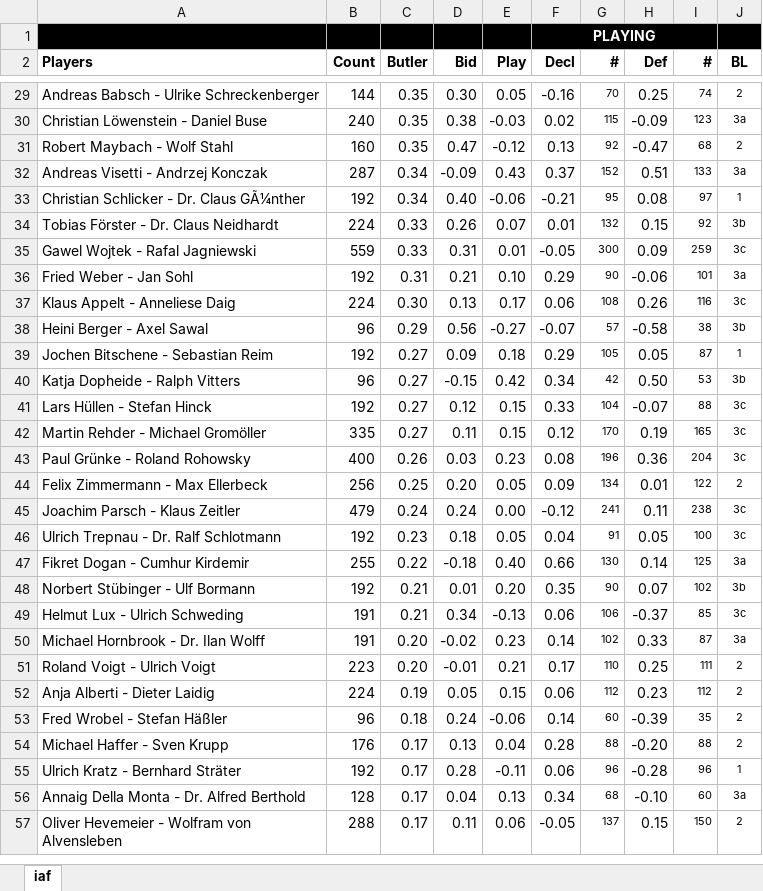
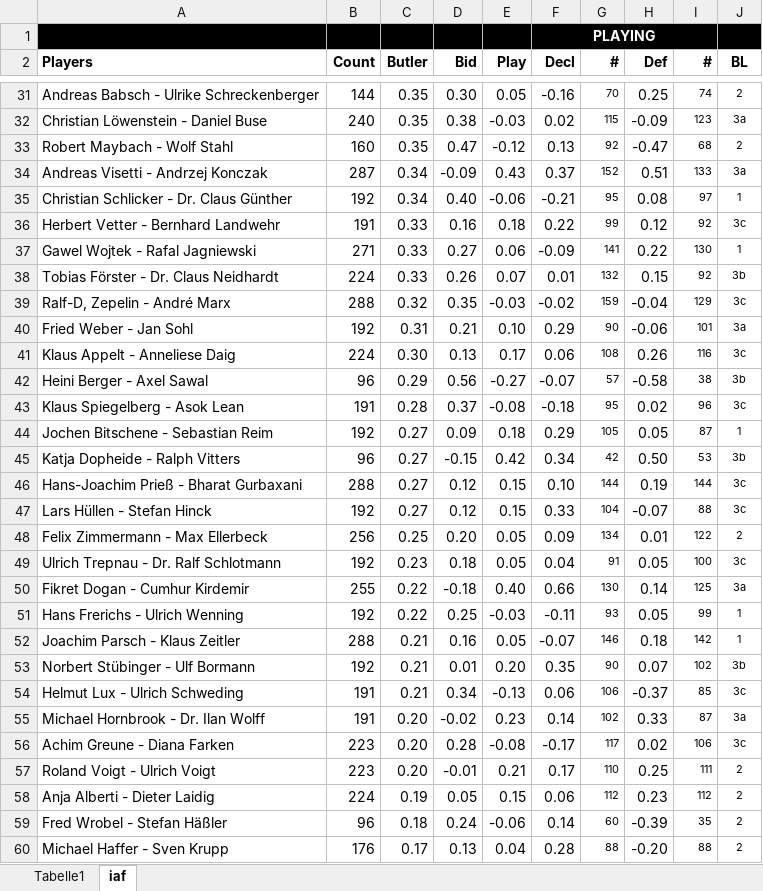
Before and after one commit to valet-bridge/valet, an Excel workbook: data/2016-German-League/iaf short.xlsx, sheet iaf, drawn as a sheet; only a part is shown, gaps mark what is left out; the shorter side is filled out with more unchanged rows; values as stored, in another font and other column widths than the file's, no borders; conditional formats and table styles not drawn; removed rows and columns are numbered as before the commit, all else as after; the diff covers the shown part only; the diff names each change by its address in the sheet, - before the commit and + after, or states it on an @@ line.

```diff
--- a/data/2016-German-League/iaf short.xlsx (sheet iaf)
+++ b/data/2016-German-League/iaf short.xlsx (sheet iaf)
+sheet tab: Tabelle1
-A35 (Players): Christian Schlicker - Dr. Claus GÃ¼nther
+A35 (Players): Christian Schlicker - Dr. Claus Günther
+row 36: Herbert Vetter - Bernhard Landwehr | 191 | 0.33 | 0.16 | 0.18 | 0.22 | 99 | 0.12 | 92 | 3c
+row 37: Gawel Wojtek - Rafal Jagniewski | 271 | 0.33 | 0.27 | 0.06 | -0.09 | 141 | 0.22 | 130 | 1
-row 35: Gawel Wojtek - Rafal Jagniewski | 559 | 0.33 | 0.31 | 0.01 | -0.05 | 300 | 0.09 | 259 | 3c
+row 39: Ralf-D, Zepelin - André Marx | 288 | 0.32 | 0.35 | -0.03 | -0.02 | 159 | -0.04 | 129 | 3c
+row 43: Klaus Spiegelberg - Asok Lean | 191 | 0.28 | 0.37 | -0.08 | -0.18 | 95 | 0.02 | 96 | 3c
+row 46: Hans-Joachim Prieß - Bharat Gurbaxani | 288 | 0.27 | 0.12 | 0.15 | 0.10 | 144 | 0.19 | 144 | 3c
-row 42: Martin Rehder - Michael Gromöller | 335 | 0.27 | 0.11 | 0.15 | 0.12 | 170 | 0.19 | 165 | 3c
-row 43: Paul Grünke - Roland Rohowsky | 400 | 0.26 | 0.03 | 0.23 | 0.08 | 196 | 0.36 | 204 | 3c
-row 45: Joachim Parsch - Klaus Zeitler | 479 | 0.24 | 0.24 | 0.00 | -0.12 | 241 | 0.11 | 238 | 3c
+row 51: Hans Frerichs - Ulrich Wenning | 192 | 0.22 | 0.25 | -0.03 | -0.11 | 93 | 0.05 | 99 | 1
+row 52: Joachim Parsch - Klaus Zeitler | 288 | 0.21 | 0.16 | 0.05 | -0.07 | 146 | 0.18 | 142 | 1
+row 56: Achim Greune - Diana Farken | 223 | 0.20 | 0.28 | -0.08 | -0.17 | 117 | 0.02 | 106 | 3c
```
Also changed, not shown: 25 added rows, 15 removed rows and 1 edited cell elsewhere in this sheet, 1 other file.
